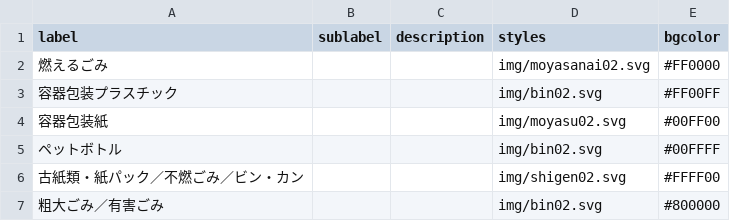
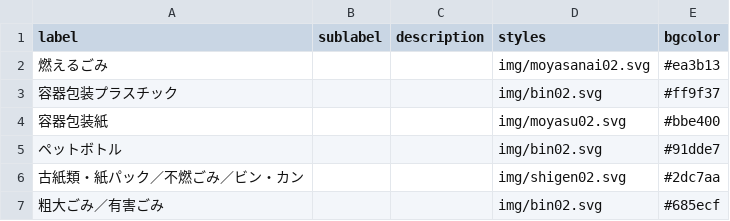
Before and after one commit to mgrsn/5374, a CSV file: data/description.csv, drawn as a sheet.

Commit message:
Update description.csv

```diff
--- a/data/description.csv
+++ b/data/description.csv
@@ -1,7 +1,7 @@
 label,sublabel,description,styles,bgcolor
-燃えるごみ,,,img/moyasanai02.svg,#FF0000
-容器包装プラスチック,,,img/bin02.svg,#FF00FF
-容器包装紙,,,img/moyasu02.svg,#00FF00
-ペットボトル,,,img/bin02.svg,#00FFFF
-古紙類・紙パック／不燃ごみ／ビン・カン,,,img/shigen02.svg,#FFFF00
-粗大ごみ／有害ごみ,,,img/bin02.svg,#800000
+燃えるごみ,,,img/moyasanai02.svg,#ea3b13
+容器包装プラスチック,,,img/bin02.svg,#ff9f37
+容器包装紙,,,img/moyasu02.svg,#bbe400
+ペットボトル,,,img/bin02.svg,#91dde7
+古紙類・紙パック／不燃ごみ／ビン・カン,,,img/shigen02.svg,#2dc7aa
+粗大ごみ／有害ごみ,,,img/bin02.svg,#685ecf
```
